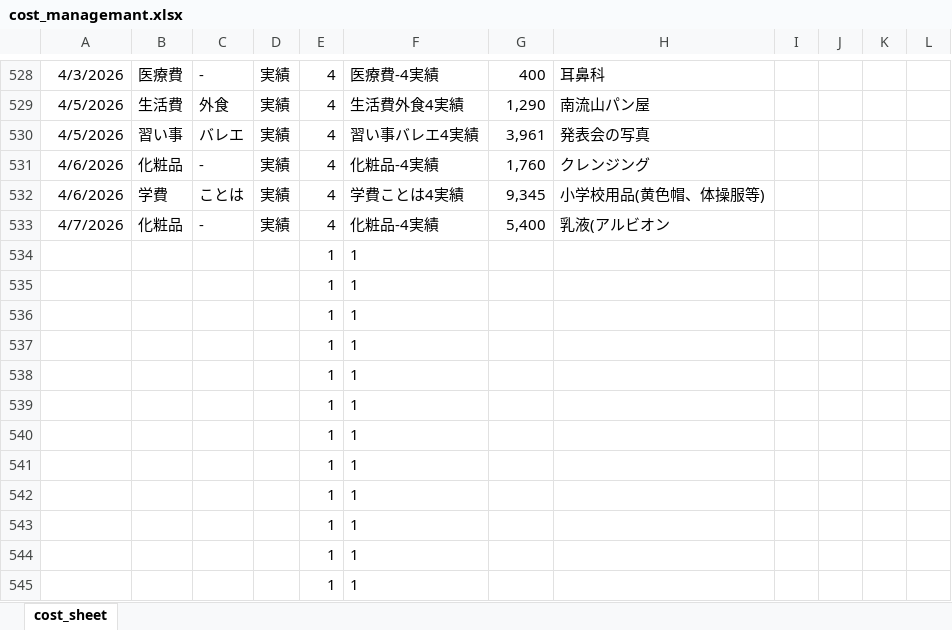
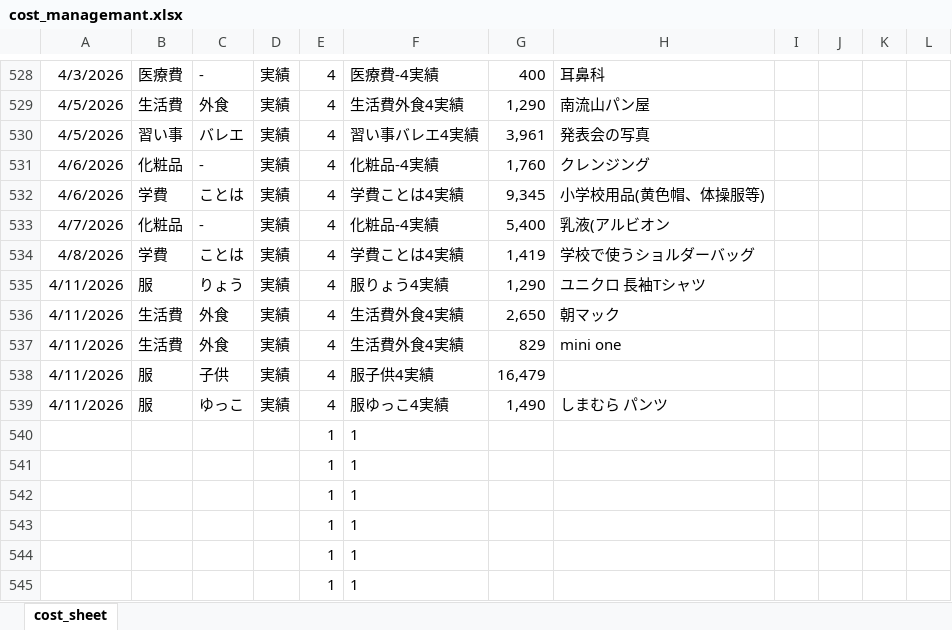
Before and after one commit to R-Hanada/money_managemant, an Excel workbook: cost_managemant.xlsx, sheet cost_sheet, drawn as a sheet; only a part is shown, gaps mark what is left out; values as stored, in another font and other column widths than the file's, no borders; charts and pictures not drawn; removed rows and columns are numbered as before the commit, all else as after; the diff names each change by its address in the sheet, - before the commit and + after, or states it on an @@ line.

Commit message:
data update

```diff
--- a/cost_managemant.xlsx (sheet cost_sheet)
+++ b/cost_managemant.xlsx (sheet cost_sheet)
-row 534:  |  |  |  | 1 | 1
-row 535:  |  |  |  | 1 | 1
-row 536:  |  |  |  | 1 | 1
-row 537:  |  |  |  | 1 | 1
-row 538:  |  |  |  | 1 | 1
-row 539:  |  |  |  | 1 | 1
+row 534: 4/8/2026 | 学費 | ことは | 実績 | 4 | 学費ことは4実績 | 1,419 | 学校で使うショルダーバッグ
+row 535: 4/11/2026 | 服 | りょう | 実績 | 4 | 服りょう4実績 | 1,290 | ユニクロ 長袖Tシャツ
+row 536: 4/11/2026 | 生活費 | 外食 | 実績 | 4 | 生活費外食4実績 | 2,650 | 朝マック
+row 537: 4/11/2026 | 生活費 | 外食 | 実績 | 4 | 生活費外食4実績 | 829 | mini one
+row 538: 4/11/2026 | 服 | 子供 | 実績 | 4 | 服子供4実績 | 16,479
+row 539: 4/11/2026 | 服 | ゆっこ | 実績 | 4 | 服ゆっこ4実績 | 1,490 | しまむら パンツ
```
